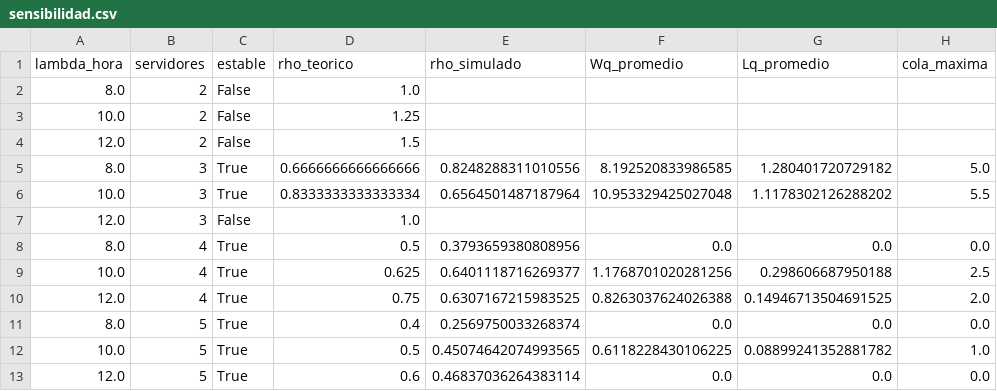
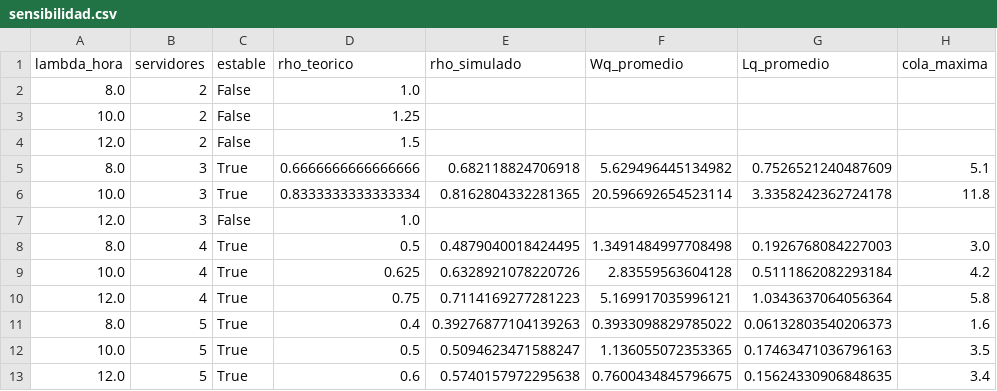
Before and after one commit to juanitoppd/simulacion-final, a CSV file: assets/sensibilidad.csv, drawn as a sheet; only a part is shown; the diff covers the shown part only.

```diff
--- a/assets/sensibilidad.csv
+++ b/assets/sensibilidad.csv
@@ -4,10 +4,10 @@ lambda_hora,servidores,estable,rho_teorico,rho_simulado,Wq_promedio,Lq_promedio,
 12.0,2,False,1.5,,,,
-8.0,3,True,0.6666666666666666,0.8248288311010556,8.192520833986585,1.280401720729182,5.0
-10.0,3,True,0.8333333333333334,0.6564501487187964,10.953329425027048,1.1178302126288202,5.5
+8.0,3,True,0.6666666666666666,0.682118824706918,5.629496445134982,0.7526521240487609,5.1
+10.0,3,True,0.8333333333333334,0.8162804332281365,20.596692654523114,3.3358242362724178,11.8
 12.0,3,False,1.0,,,,
-8.0,4,True,0.5,0.3793659380808956,0.0,0.0,0.0
-10.0,4,True,0.625,0.6401118716269377,1.1768701020281256,0.298606687950188,2.5
-12.0,4,True,0.75,0.6307167215983525,0.8263037624026388,0.14946713504691525,2.0
-8.0,5,True,0.4,0.2569750033268374,0.0,0.0,0.0
-10.0,5,True,0.5,0.45074642074993565,0.6118228430106225,0.08899241352881782,1.0
-12.0,5,True,0.6,0.46837036264383114,0.0,0.0,0.0
+8.0,4,True,0.5,0.4879040018424495,1.3491484997708498,0.1926768084227003,3.0
+10.0,4,True,0.625,0.6328921078220726,2.83559563604128,0.5111862082293184,4.2
+12.0,4,True,0.75,0.7114169277281223,5.169917035996121,1.0343637064056364,5.8
+8.0,5,True,0.4,0.39276877104139263,0.3933098829785022,0.06132803540206373,1.6
+10.0,5,True,0.5,0.5094623471588247,1.136055072353365,0.17463471036796163,3.5
+12.0,5,True,0.6,0.5740157972295638,0.7600434845796675,0.15624330906848635,3.4
```
Also changed, not shown: 24 edited cells elsewhere in this file, resultados_prueba_terminal/sensibilidad.csv, 19 other files.
